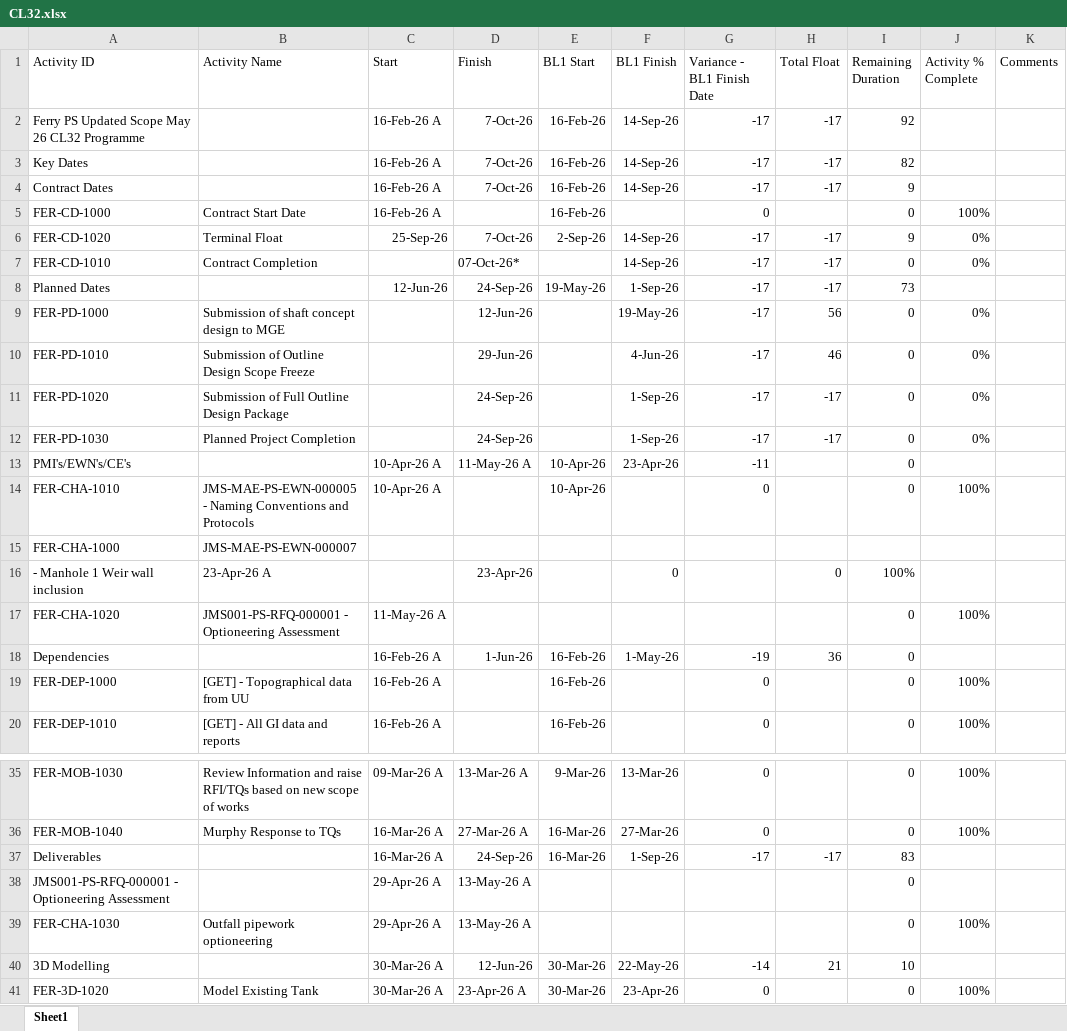
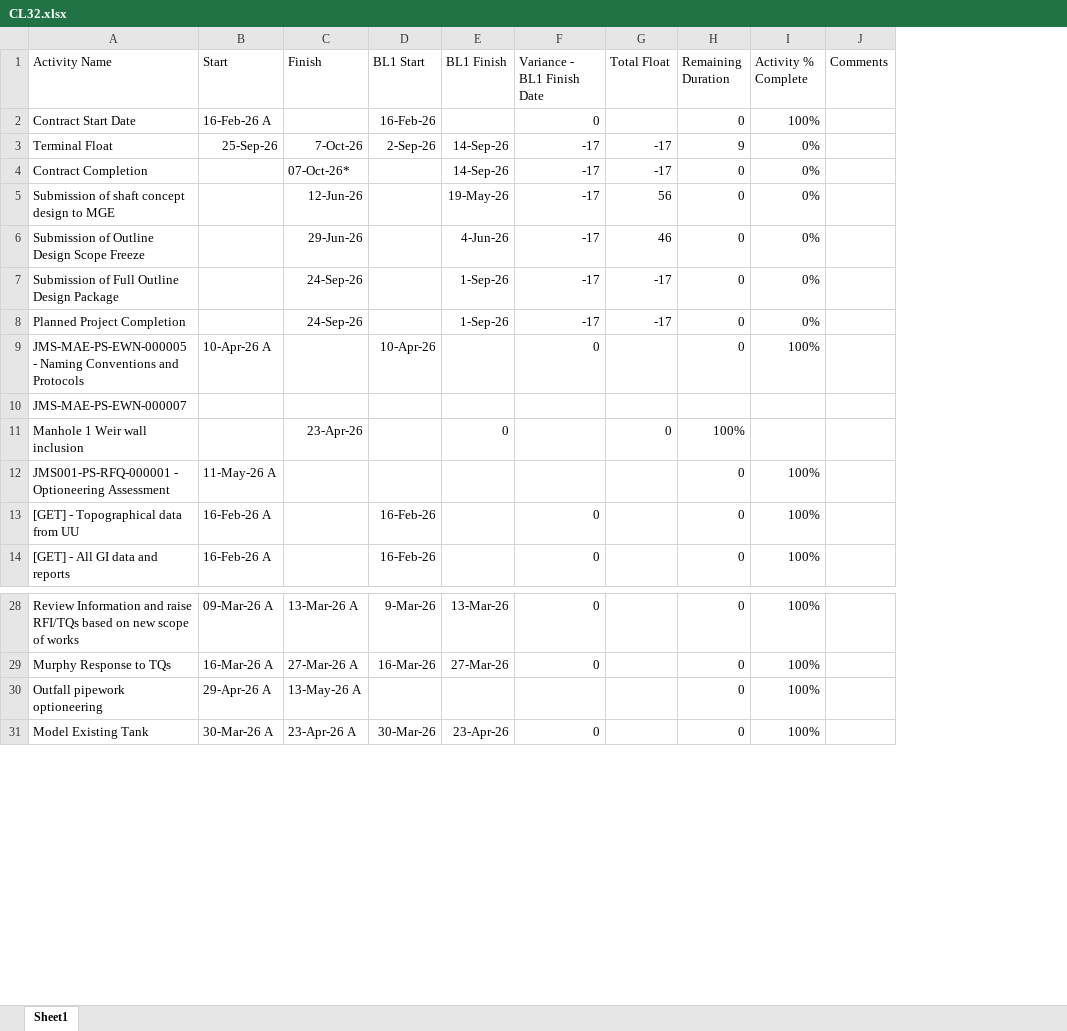
Before and after one commit to amozer1/ferlane, an Excel workbook: data/CL32.xlsx, sheet Sheet1, drawn as a sheet; only a part is shown, gaps mark what is left out; values as stored, in another font and other column widths than the file's, no borders; removed rows and columns are numbered as before the commit, all else as after; the diff covers the shown part only; the diff names each change by its address in the sheet, - before the commit and + after, or states it on an @@ line.

```diff
--- a/data/CL32.xlsx (sheet Sheet1)
+++ b/data/CL32.xlsx (sheet Sheet1)
-column A (Activity ID), rows 5-7: FER-CD-1000 | FER-CD-1020 | FER-CD-1010; rows 9-12: FER-PD-1000 | FER-PD-1010 | FER-PD-1020 | FER-PD-1030; rows 14-17: FER-CHA-1010 | FER-CHA-1000 | - Manhole 1 Weir wall inclusion | FER-CHA-1020; rows 19-20: FER-DEP-1000 | FER-DEP-1010; rows 35-36: FER-MOB-1030 | FER-MOB-1040; row 39: FER-CHA-1030; row 41: FER-3D-1020
-row 2: Ferry PS Updated Scope May 26 CL32 Programme |  | 16-Feb-26 A | 7-Oct-26 | 16-Feb-26 | 14-Sep-26 | -17 | -17 | 92
-row 3: Key Dates |  | 16-Feb-26 A | 7-Oct-26 | 16-Feb-26 | 14-Sep-26 | -17 | -17 | 82
-row 4: Contract Dates |  | 16-Feb-26 A | 7-Oct-26 | 16-Feb-26 | 14-Sep-26 | -17 | -17 | 9
-row 8: Planned Dates |  | 12-Jun-26 | 24-Sep-26 | 19-May-26 | 1-Sep-26 | -17 | -17 | 73
-row 13: PMI's/EWN's/CE's |  | 10-Apr-26 A | 11-May-26 A | 10-Apr-26 | 23-Apr-26 | -11 |  | 0
-A11 (Activity Name): 23-Apr-26 A
+A11 (Activity Name): Manhole 1 Weir wall inclusion
-row 18: Dependencies |  | 16-Feb-26 A | 1-Jun-26 | 16-Feb-26 | 1-May-26 | -19 | 36 | 0
-row 37: Deliverables |  | 16-Mar-26 A | 24-Sep-26 | 16-Mar-26 | 1-Sep-26 | -17 | -17 | 83
-row 38: JMS001-PS-RFQ-000001 - Optioneering Assessment |  | 29-Apr-26 A | 13-May-26 A |  |  |  |  | 0
-row 40: 3D Modelling |  | 30-Mar-26 A | 12-Jun-26 | 30-Mar-26 | 22-May-26 | -14 | 21 | 10
```
Also changed, not shown: 18 removed rows and 6 edited cells elsewhere in this sheet, data/CL31.xlsx.
